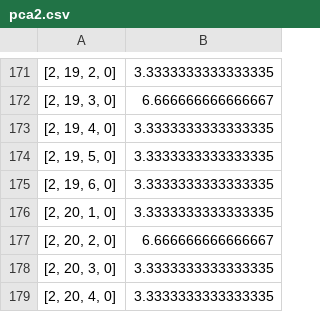
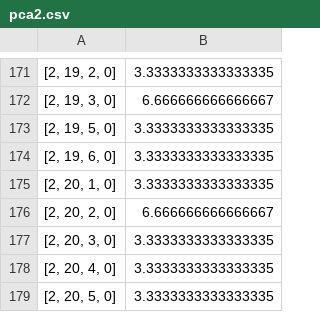
Before and after one commit to TvanZelderen/D-06_Stunning, a CSV file: pca2.csv, drawn as a sheet; only a part is shown, gaps mark what is left out; the shorter side is filled out with more unchanged rows; the diff names each change by its address in the sheet, - before the commit and + after, or states it on an @@ line.

```diff
--- a/pca2.csv
+++ b/pca2.csv
-row 173: [2, 19, 4, 0] | 3.3333333333333335
```
Also changed, not shown: 1 other file.
